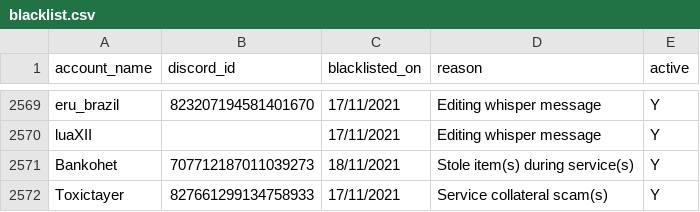
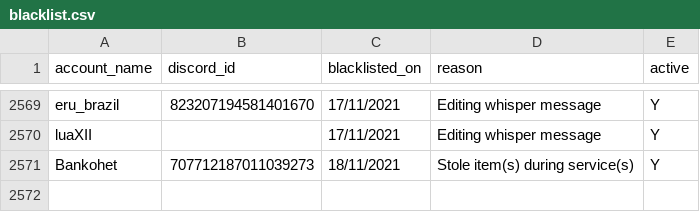
Before and after one commit to The-Forbidden-Trove/ForbiddenTroveBlacklist, a CSV file: blacklist.csv, drawn as a sheet; only a part is shown, gaps mark what is left out; the diff names each change by its address in the sheet, - before the commit and + after, or states it on an @@ line.

Commit message:
Update blacklist.csv

```diff
--- a/blacklist.csv
+++ b/blacklist.csv
-row 2572: Toxictayer | 827661299134758933 | 17/11/2021 | Service collateral scam(s) | Y
```
